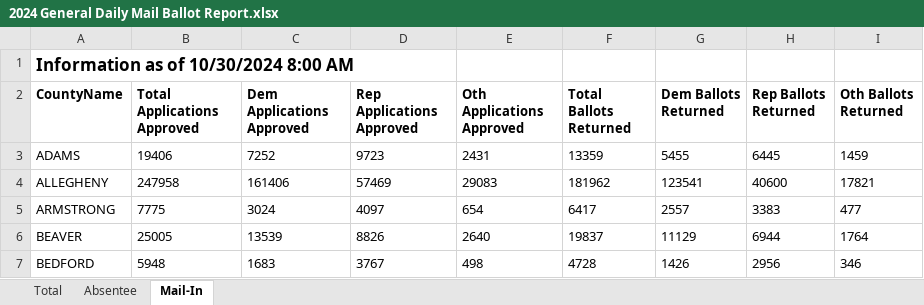
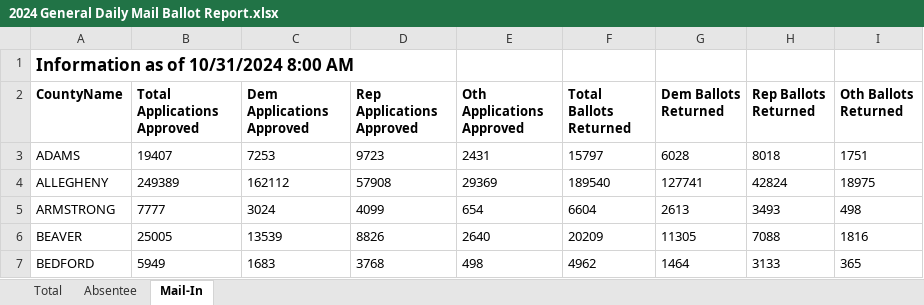
Before and after one commit to wtwillterp/PA_Earlyvote, an Excel workbook: 2024 General Daily Mail Ballot Report.xlsx, sheet Mail-In, drawn as a sheet; only a part is shown; values as stored, in another font and other column widths than the file's, no borders; the diff covers the shown part only; the diff names each change by its address in the sheet, - before the commit and + after, or states it on an @@ line.

```diff
--- a/2024 General Daily Mail Ballot Report.xlsx (sheet Mail-In)
+++ b/2024 General Daily Mail Ballot Report.xlsx (sheet Mail-In)
-A1 (CountyName): Information as of 10/30/2024 8:00 AM
+A1 (CountyName): Information as of 10/31/2024 8:00 AM
-B3 (Total Applications Approved): 19406
+B3 (Total Applications Approved): 19407
-C3 (Dem Applications Approved): 7252
+C3 (Dem Applications Approved): 7253
-F3 (Total Ballots Returned): 13359
+F3 (Total Ballots Returned): 15797
-G3 (Dem Ballots Returned): 5455
+G3 (Dem Ballots Returned): 6028
-H3 (Rep Ballots Returned): 6445
+H3 (Rep Ballots Returned): 8018
-I3 (Oth Ballots Returned): 1459
+I3 (Oth Ballots Returned): 1751
-B4 (Total Applications Approved): 247958
+B4 (Total Applications Approved): 249389
-C4 (Dem Applications Approved): 161406
+C4 (Dem Applications Approved): 162112
-D4 (Rep Applications Approved): 57469
+D4 (Rep Applications Approved): 57908
-E4 (Oth Applications Approved): 29083
+E4 (Oth Applications Approved): 29369
-F4 (Total Ballots Returned): 181962
+F4 (Total Ballots Returned): 189540
-G4 (Dem Ballots Returned): 123541
+G4 (Dem Ballots Returned): 127741
-H4 (Rep Ballots Returned): 40600
+H4 (Rep Ballots Returned): 42824
-I4 (Oth Ballots Returned): 17821
+I4 (Oth Ballots Returned): 18975
-B5 (Total Applications Approved): 7775
+B5 (Total Applications Approved): 7777
-D5 (Rep Applications Approved): 4097
+D5 (Rep Applications Approved): 4099
-F5 (Total Ballots Returned): 6417
+F5 (Total Ballots Returned): 6604
-G5 (Dem Ballots Returned): 2557
+G5 (Dem Ballots Returned): 2613
-H5 (Rep Ballots Returned): 3383
+H5 (Rep Ballots Returned): 3493
-I5 (Oth Ballots Returned): 477
+I5 (Oth Ballots Returned): 498
-F6 (Total Ballots Returned): 19837
+F6 (Total Ballots Returned): 20209
-G6 (Dem Ballots Returned): 11129
+G6 (Dem Ballots Returned): 11305
-H6 (Rep Ballots Returned): 6944
+H6 (Rep Ballots Returned): 7088
-I6 (Oth Ballots Returned): 1764
+I6 (Oth Ballots Returned): 1816
-B7 (Total Applications Approved): 5948
+B7 (Total Applications Approved): 5949
-D7 (Rep Applications Approved): 3767
+D7 (Rep Applications Approved): 3768
-F7 (Total Ballots Returned): 4728
+F7 (Total Ballots Returned): 4962
-G7 (Dem Ballots Returned): 1426
+G7 (Dem Ballots Returned): 1464
-H7 (Rep Ballots Returned): 2956
+H7 (Rep Ballots Returned): 3133
-I7 (Oth Ballots Returned): 346
+I7 (Oth Ballots Returned): 365
```
Also changed, not shown: 404 edited cells elsewhere in this sheet, sheet Total, sheet Absentee, 2 other files.
